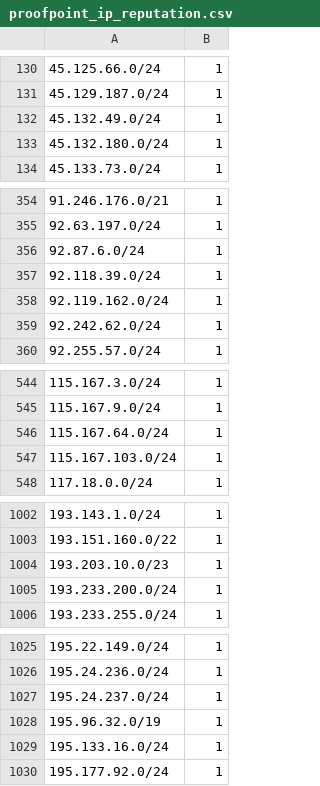
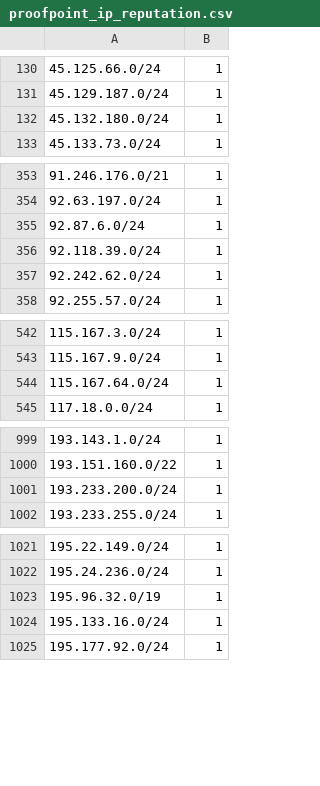
Before and after one commit to omers/ip-reputation-dataset, a CSV file: proofpoint_ip_reputation.csv, drawn as a sheet; only a part is shown, gaps mark what is left out; removed rows and columns are numbered as before the commit, all else as after; the diff covers the shown part only; the diff names each change by its address in the sheet, - before the commit and + after, or states it on an @@ line.

```diff
--- a/proofpoint_ip_reputation.csv
+++ b/proofpoint_ip_reputation.csv
-row 132: 45.132.49.0/24 | 1
-row 358: 92.119.162.0/24 | 1
-row 547: 115.167.103.0/24 | 1
-row 1004: 193.203.10.0/23 | 1
-row 1027: 195.24.237.0/24 | 1
```
Also changed, not shown: 6 added rows, 7 removed rows, 4 moved rows and 6 edited cells elsewhere in this file.
